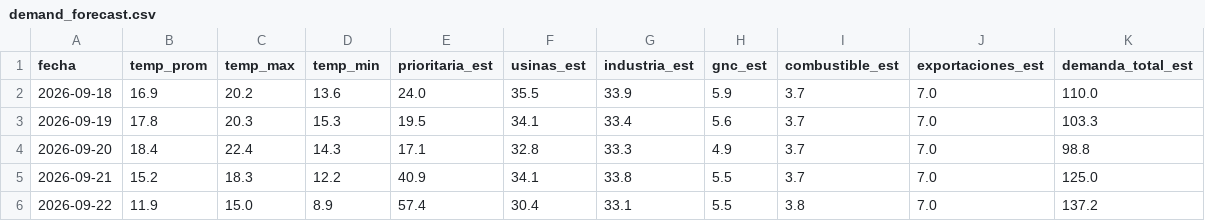
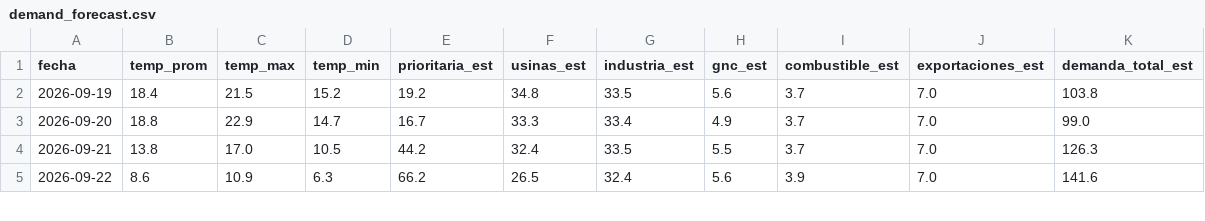
Before and after one commit to RodrigoManassero/estado-sistema-gas-rodrigo, a CSV file: public/data/demand_forecast.csv, drawn as a sheet; only a part is shown; the diff covers the shown part only.

```diff
--- a/public/data/demand_forecast.csv
+++ b/public/data/demand_forecast.csv
@@ -1,6 +1,5 @@
 fecha,temp_prom,temp_max,temp_min,prioritaria_est,usinas_est,industria_est,gnc_est,combustible_est,exportaciones_est,demanda_total_est
-2026-09-18,16.9,20.2,13.6,24.0,35.5,33.9,5.9,3.7,7.0,110.0
-2026-09-19,17.8,20.3,15.3,19.5,34.1,33.4,5.6,3.7,7.0,103.3
-2026-09-20,18.4,22.4,14.3,17.1,32.8,33.3,4.9,3.7,7.0,98.8
-2026-09-21,15.2,18.3,12.2,40.9,34.1,33.8,5.5,3.7,7.0,125.0
-2026-09-22,11.9,15.0,8.9,57.4,30.4,33.1,5.5,3.8,7.0,137.2
+2026-09-19,18.4,21.5,15.2,19.2,34.8,33.5,5.6,3.7,7.0,103.8
+2026-09-20,18.8,22.9,14.7,16.7,33.3,33.4,4.9,3.7,7.0,99.0
+2026-09-21,13.8,17.0,10.5,44.2,32.4,33.5,5.5,3.7,7.0,126.3
+2026-09-22,8.6,10.9,6.3,66.2,26.5,32.4,5.6,3.9,7.0,141.6
```
Also changed, not shown: 1 added row and 71 edited cells elsewhere in this file, public/data/weather.csv, 22 other files.
